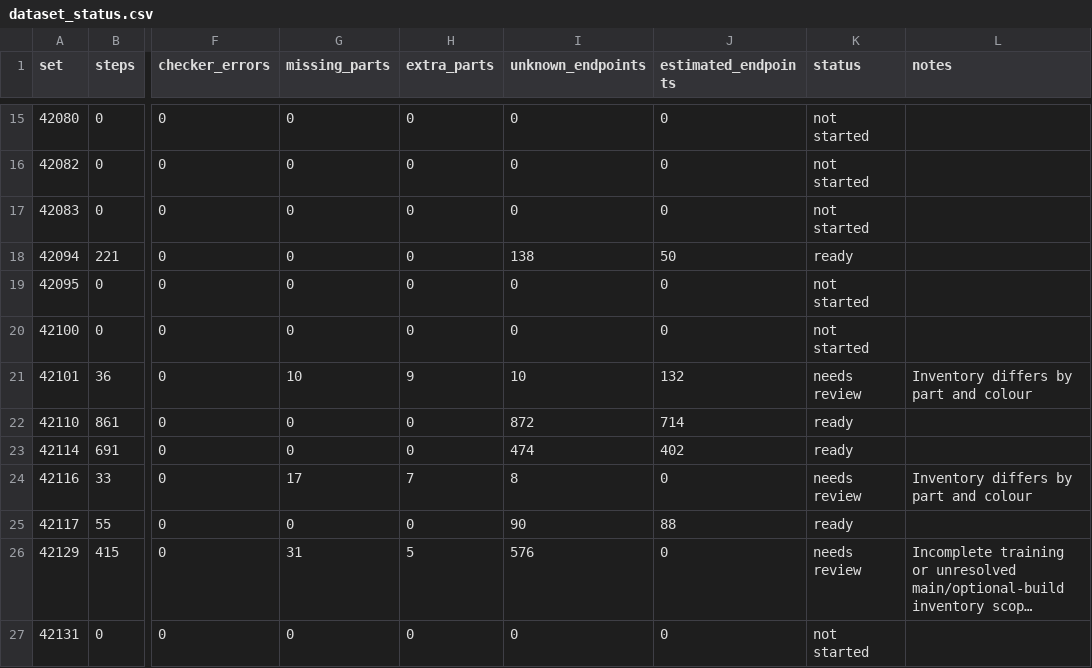
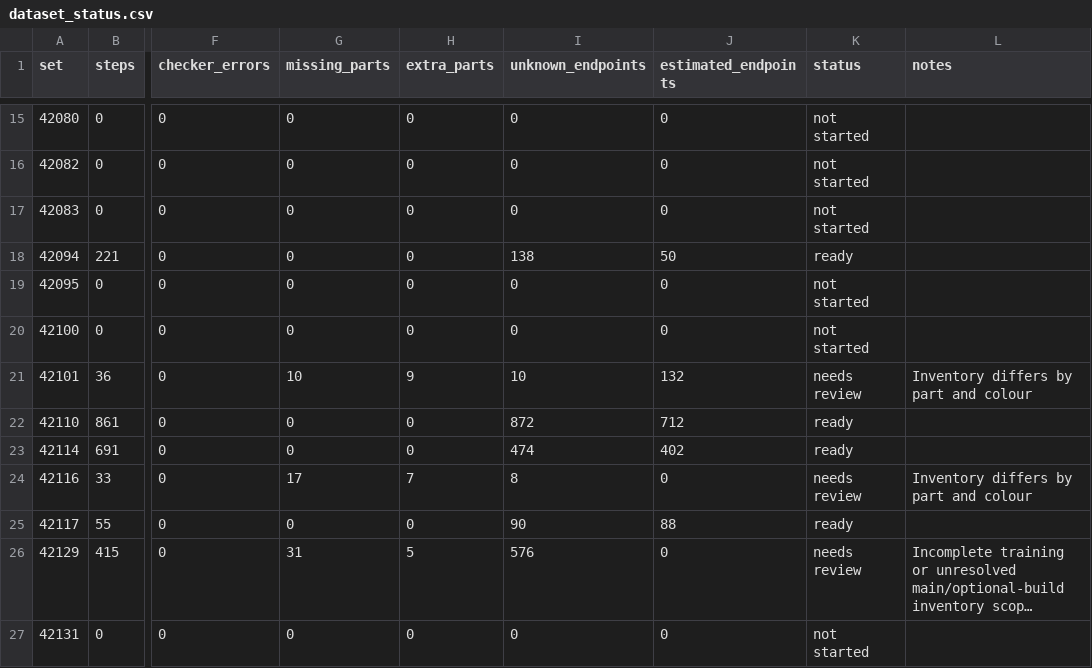
Before and after one commit to Denisuper/Lego-AI, a CSV file: docs/dataset_status.csv, drawn as a sheet; only a part is shown, gaps mark what is left out; long unchanged cells end in …; the diff names each change by its address in the sheet, - before the commit and + after, or states it on an @@ line.

```diff
--- a/docs/dataset_status.csv
+++ b/docs/dataset_status.csv
-J22 (estimated_endpoints): 714
+J22 (estimated_endpoints): 712
```
Also changed, not shown: 4 other files.
